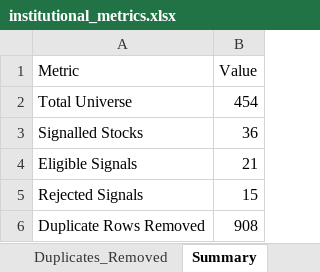
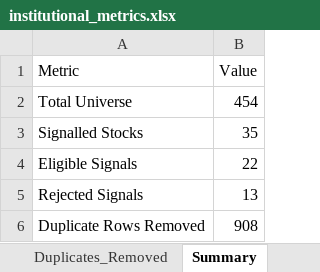
Before and after one commit to PavanSaiNekkala/Swing_Scanner_Latest, an Excel workbook: downloads/institutional_metrics/institutional_metrics.xlsx, sheet Summary, drawn as a sheet; values as stored, in another font and other column widths than the file's, no borders; the diff names each change by its address in the sheet, - before the commit and + after, or states it on an @@ line.

```diff
--- a/downloads/institutional_metrics/institutional_metrics.xlsx (sheet Summary)
+++ b/downloads/institutional_metrics/institutional_metrics.xlsx (sheet Summary)
-B3 (Value): 36
+B3 (Value): 35
-B4 (Value): 21
+B4 (Value): 22
-B5 (Value): 15
+B5 (Value): 13
```
Also changed, not shown: sheet Full_Universe, sheet Duplicates_Removed, sheet Institutional_Ranking, 1 other file.
